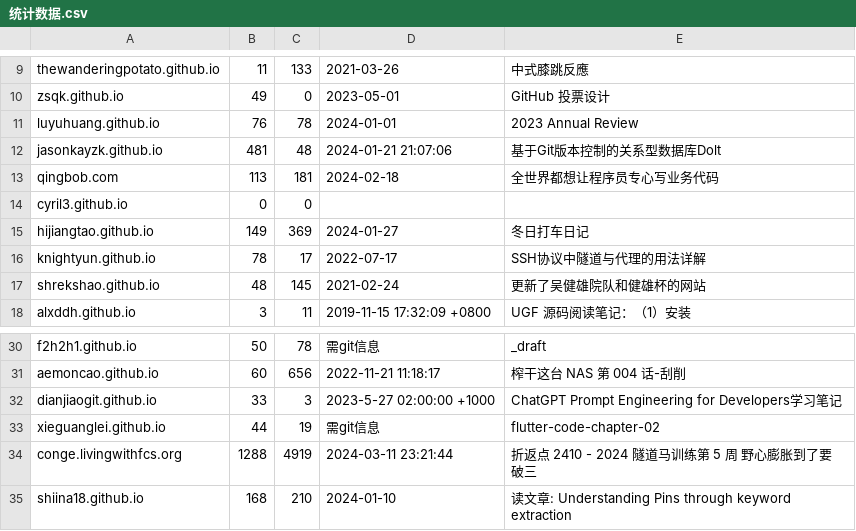
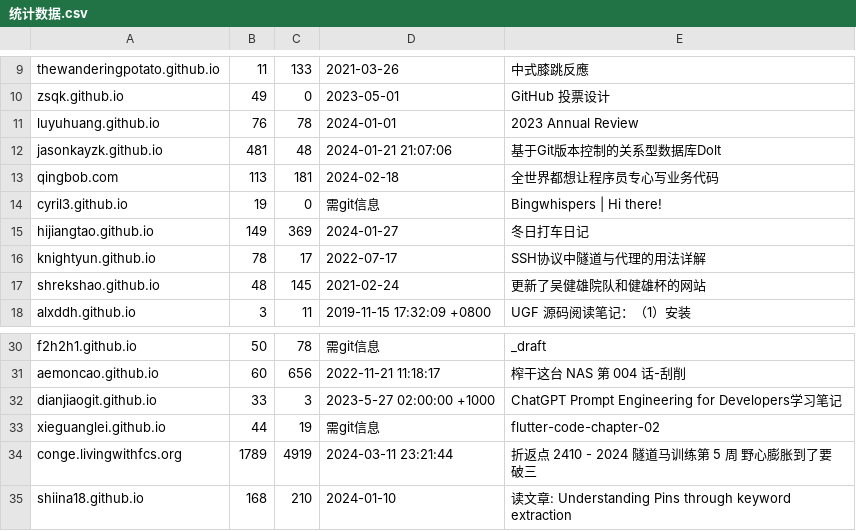
Before and after one commit to nobodxbodon/collection-of-chinese-blogs, a CSV file: 原型/统计数据.csv, drawn as a sheet; only a part is shown, gaps mark what is left out.

```diff
--- a/原型/统计数据.csv
+++ b/原型/统计数据.csv
@@ -13,3 +13,3 @@ jasonkayzk.github.io,481,48,2024-01-21 21:07:06,基于Git版本控制的关系
 qingbob.com,113,181,2024-02-18,全世界都想让程序员专心写业务代码
-cyril3.github.io,0,0,,
+cyril3.github.io,19,0,需git信息,Bingwhispers | Hi there!
 hijiangtao.github.io,149,369,2024-01-27,冬日打车日记
@@ -33,3 +33,3 @@ dianjiaogit.github.io,33,3,2023-5-27 02:00:00 +1000,ChatGPT Prompt Engineering f
 xieguanglei.github.io,44,19,需git信息,flutter-code-chapter-02
-conge.livingwithfcs.org,1288,4919,2024-03-11 23:21:44,折返点 2410 - 2024 隧道马训练第 5 周 野心膨胀到了要破三
+conge.livingwithfcs.org,1789,4919,2024-03-11 23:21:44,折返点 2410 - 2024 隧道马训练第 5 周 野心膨胀到了要破三
 shiina18.github.io,168,210,2024-01-10,读文章: Understanding Pins through keyword extraction
```
Also changed, not shown: 2 other files.
